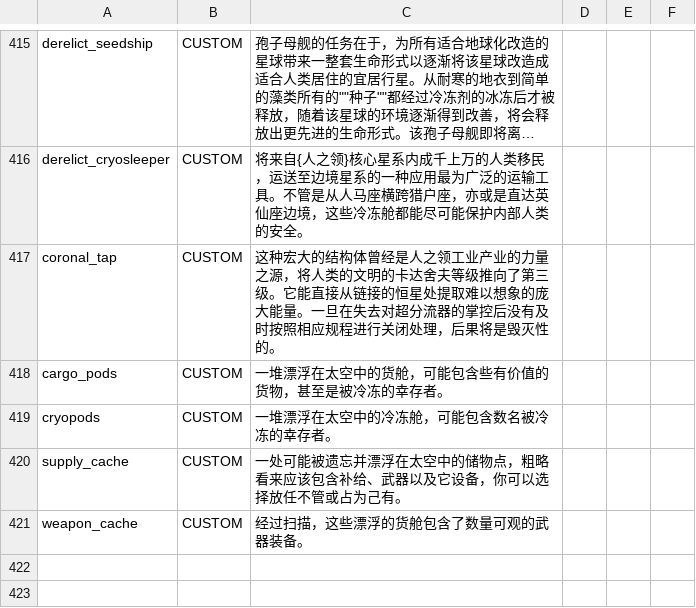
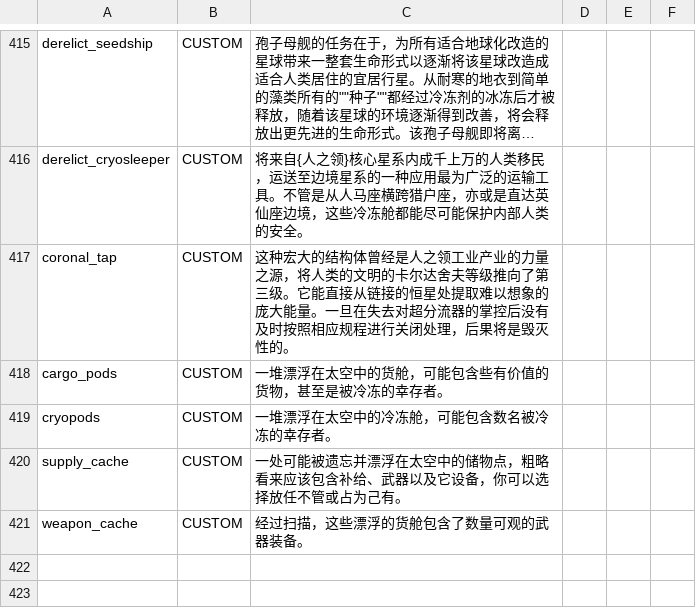
Before and after one commit to TruthOriginem/Starsector-0951-Localization, a CSV file: localization/data/strings/descriptions.csv, drawn as a sheet; only a part is shown, gaps mark what is left out; long unchanged cells end in ….

Commit message:
Update descriptions.csv

```diff
--- a/localization/data/strings/descriptions.csv
+++ b/localization/data/strings/descriptions.csv
@@ -942,3 +942,3 @@ derelict_cryosleeper,CUSTOM,"将来自{人之领}核心星系内成千上万的
 ",,,
-coronal_tap,CUSTOM,这种宏大的结构体曾经是人之领工业产业的力量之源，将人类的文明的卡达舍夫等级推向了第三级。它能直接从链接的恒星处提取难以想象的庞大能量。一旦在失去对超分流器的掌控后没有及时按照相应规程进行关闭处理，后果将是毁灭性的。,,,
+coronal_tap,CUSTOM,这种宏大的结构体曾经是人之领工业产业的力量之源，将人类的文明的卡尔达舍夫等级推向了第三级。它能直接从链接的恒星处提取难以想象的庞大能量。一旦在失去对超分流器的掌控后没有及时按照相应规程进行关闭处理，后果将是毁灭性的。,,,
 cargo_pods,CUSTOM,一堆漂浮在太空中的货舱，可能包含些有价值的货物，甚至是被冷冻的幸存者。,,,
```
